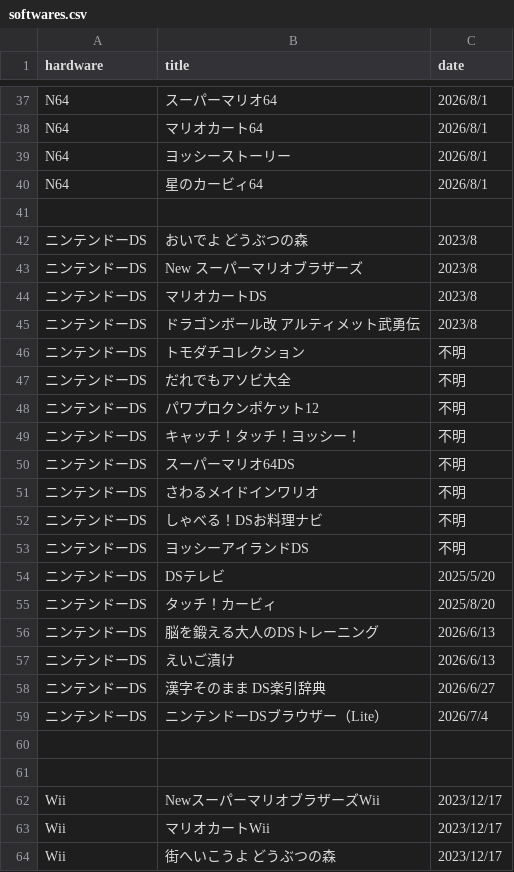
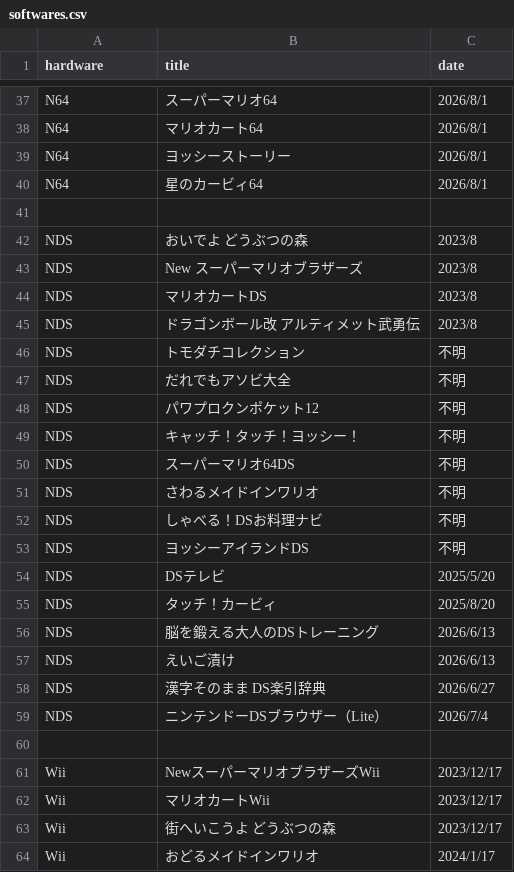
Before and after one commit to yukidama-yoshi/yukidama-yoshi.github.io, a CSV file: gamecollection/softwares.csv, drawn as a sheet; only a part is shown, gaps mark what is left out; the shorter side is filled out with more unchanged rows; the diff covers the shown part only.

Commit message:
Update softwares.csv

```diff
--- a/gamecollection/softwares.csv
+++ b/gamecollection/softwares.csv
@@ -41,21 +41,20 @@ N64,星のカービィ64,2026/8/1
 
-ニンテンドーDS,おいでよ どうぶつの森,2023/8
-ニンテンドーDS,New スーパーマリオブラザーズ,2023/8
-ニンテンドーDS,マリオカートDS,2023/8
-ニンテンドーDS,ドラゴンボール改 アルティメット武勇伝,2023/8
-ニンテンドーDS,トモダチコレクション,不明
-ニンテンドーDS,だれでもアソビ大全,不明
-ニンテンドーDS,パワプロクンポケット12,不明
-ニンテンドーDS,キャッチ！タッチ！ヨッシー！,不明
-ニンテンドーDS,スーパーマリオ64DS,不明
-ニンテンドーDS,さわるメイドインワリオ,不明
-ニンテンドーDS,しゃべる！DSお料理ナビ,不明
-ニンテンドーDS,ヨッシーアイランドDS,不明
-ニンテンドーDS,DSテレビ,2025/5/20
-ニンテンドーDS,タッチ！カービィ,2025/8/20
-ニンテンドーDS,脳を鍛える大人のDSトレーニング,2026/6/13
-ニンテンドーDS,えいご漬け,2026/6/13
-ニンテンドーDS,漢字そのまま DS楽引辞典,2026/6/27
-ニンテンドーDS,ニンテンドーDSブラウザー（Lite）,2026/7/4
-
+NDS,おいでよ どうぶつの森,2023/8
+NDS,New スーパーマリオブラザーズ,2023/8
+NDS,マリオカートDS,2023/8
+NDS,ドラゴンボール改 アルティメット武勇伝,2023/8
+NDS,トモダチコレクション,不明
+NDS,だれでもアソビ大全,不明
+NDS,パワプロクンポケット12,不明
+NDS,キャッチ！タッチ！ヨッシー！,不明
+NDS,スーパーマリオ64DS,不明
+NDS,さわるメイドインワリオ,不明
+NDS,しゃべる！DSお料理ナビ,不明
+NDS,ヨッシーアイランドDS,不明
+NDS,DSテレビ,2025/5/20
+NDS,タッチ！カービィ,2025/8/20
+NDS,脳を鍛える大人のDSトレーニング,2026/6/13
+NDS,えいご漬け,2026/6/13
+NDS,漢字そのまま DS楽引辞典,2026/6/27
+NDS,ニンテンドーDSブラウザー（Lite）,2026/7/4
 
```
Also changed, not shown: 3 added rows and 7 edited cells elsewhere in this file.
